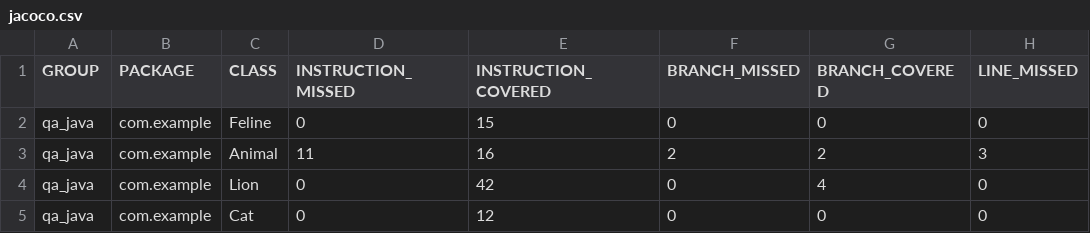
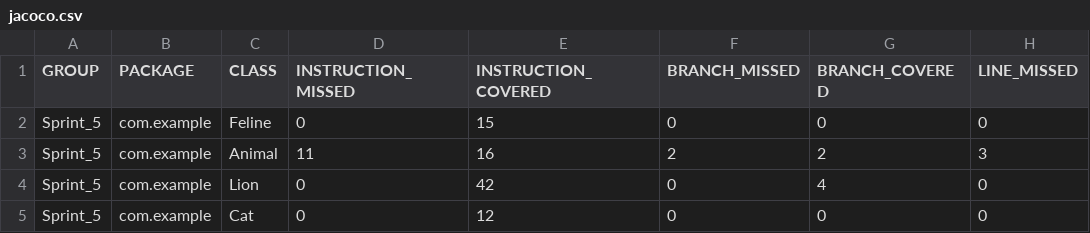
Before and after one commit to diman-mc/qa_java, a CSV file: target/site/jacoco/jacoco.csv, drawn as a sheet; only a part is shown; the diff names each change by its address in the sheet, - before the commit and + after, or states it on an @@ line.

Commit message:
Sprint_5 - new name project

```diff
--- a/target/site/jacoco/jacoco.csv
+++ b/target/site/jacoco/jacoco.csv
-A2:A5 (GROUP): qa_java
+A2:A5 (GROUP): Sprint_5
```
Also changed, not shown: 14 other files.
